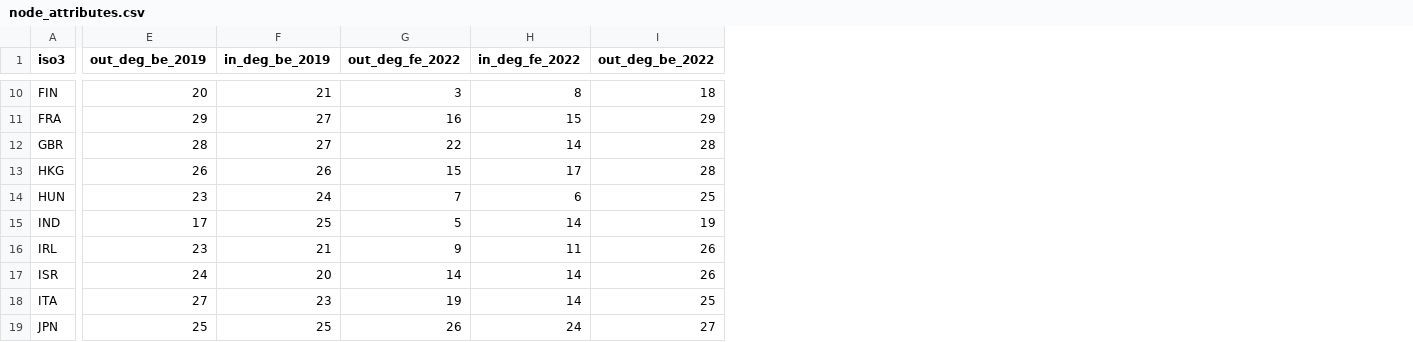
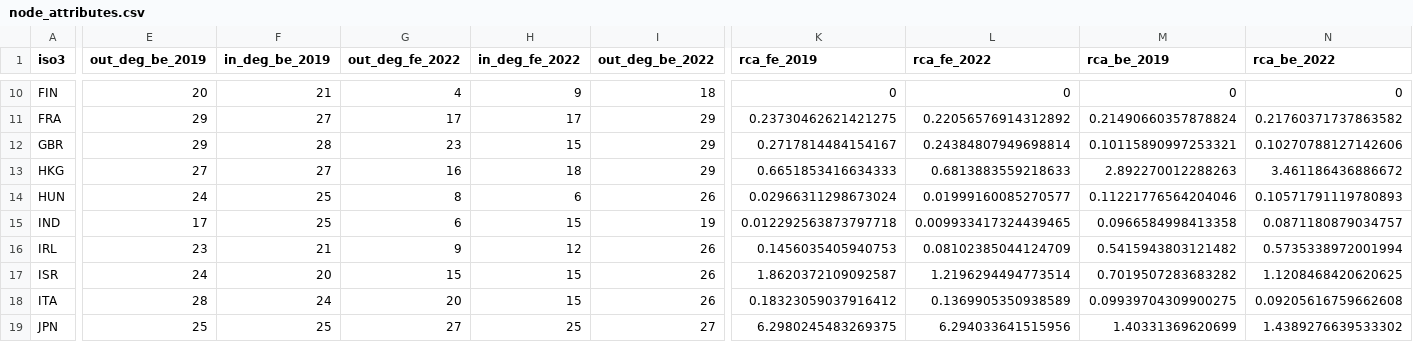
Before and after one commit to tone-vs/Master_thesis, a CSV file: data/processed/node_attributes.csv, drawn as a sheet; only a part is shown, gaps mark what is left out; the diff covers the shown part only; the diff names each change by its address in the sheet, - before the commit and + after, or states it on an @@ line.

```diff
--- a/data/processed/node_attributes.csv
+++ b/data/processed/node_attributes.csv
+column K (rca_fe_2019), rows 10-19: 0 | 0.23730462621421275 | 0.2717814484154167 | 0.6651853416634333 | 0.02966311298673024 | 0.012292563873797718 | 0.1456035405940753 | 1.8620372109092587 | 0.18323059037916412 | 6.2980245483269375
+column L (rca_fe_2022), rows 10-19: 0 | 0.22056576914312892 | 0.24384807949698814 | 0.6813883559218633 | 0.01999160085270577 | 0.009933417324439465 | 0.08102385044124709 | 1.2196294494773514 | 0.1369905350938589 | 6.294033641515956
+column M (rca_be_2019), rows 10-19: 0 | 0.21490660357878824 | 0.10115890997253321 | 2.892270012288263 | 0.11221776564204046 | 0.0966584998413358 | 0.5415943803121482 | 0.7019507283683282 | 0.09939704309900275 | 1.40331369620699
+column N (rca_be_2022), rows 10-19: 0 | 0.21760371737863582 | 0.10270788127142606 | 3.461186436886672 | 0.10571791119780893 | 0.0871180879034757 | 0.5735338972001994 | 1.1208468420620625 | 0.09205616759662608 | 1.4389276639533302
-G10 (out_deg_fe_2022): 3
+G10 (out_deg_fe_2022): 4
-H10 (in_deg_fe_2022): 8
+H10 (in_deg_fe_2022): 9
-G11 (out_deg_fe_2022): 16
+G11 (out_deg_fe_2022): 17
-H11 (in_deg_fe_2022): 15
+H11 (in_deg_fe_2022): 17
-E12 (out_deg_be_2019): 28
+E12 (out_deg_be_2019): 29
-F12 (in_deg_be_2019): 27
+F12 (in_deg_be_2019): 28
-G12 (out_deg_fe_2022): 22
+G12 (out_deg_fe_2022): 23
-H12 (in_deg_fe_2022): 14
+H12 (in_deg_fe_2022): 15
-I12:I13 (out_deg_be_2022): 28
+I12:I13 (out_deg_be_2022): 29
-E13 (out_deg_be_2019): 26
+E13 (out_deg_be_2019): 27
-F13 (in_deg_be_2019): 26
+F13 (in_deg_be_2019): 27
-G13 (out_deg_fe_2022): 15
+G13 (out_deg_fe_2022): 16
-H13 (in_deg_fe_2022): 17
+H13 (in_deg_fe_2022): 18
-E14 (out_deg_be_2019): 23
+E14 (out_deg_be_2019): 24
-F14 (in_deg_be_2019): 24
+F14 (in_deg_be_2019): 25
-G14 (out_deg_fe_2022): 7
+G14 (out_deg_fe_2022): 8
-I14 (out_deg_be_2022): 25
+I14 (out_deg_be_2022): 26
-G15 (out_deg_fe_2022): 5
+G15 (out_deg_fe_2022): 6
-H15 (in_deg_fe_2022): 14
+H15 (in_deg_fe_2022): 15
-H16 (in_deg_fe_2022): 11
+H16 (in_deg_fe_2022): 12
-G17 (out_deg_fe_2022): 14
+G17 (out_deg_fe_2022): 15
-H17:H18 (in_deg_fe_2022): 14
+H17:H18 (in_deg_fe_2022): 15
-E18 (out_deg_be_2019): 27
+E18 (out_deg_be_2019): 28
-F18 (in_deg_be_2019): 23
+F18 (in_deg_be_2019): 24
-G18 (out_deg_fe_2022): 19
+G18 (out_deg_fe_2022): 20
-I18 (out_deg_be_2022): 25
+I18 (out_deg_be_2022): 26
-G19 (out_deg_fe_2022): 26
+G19 (out_deg_fe_2022): 27
-H19 (in_deg_fe_2022): 24
+H19 (in_deg_fe_2022): 25
```
Also changed, not shown: 77 edited cells elsewhere in this file, data/processed/country_selection.csv, data/processed/edges_backend_2019.csv, 18 other files.
